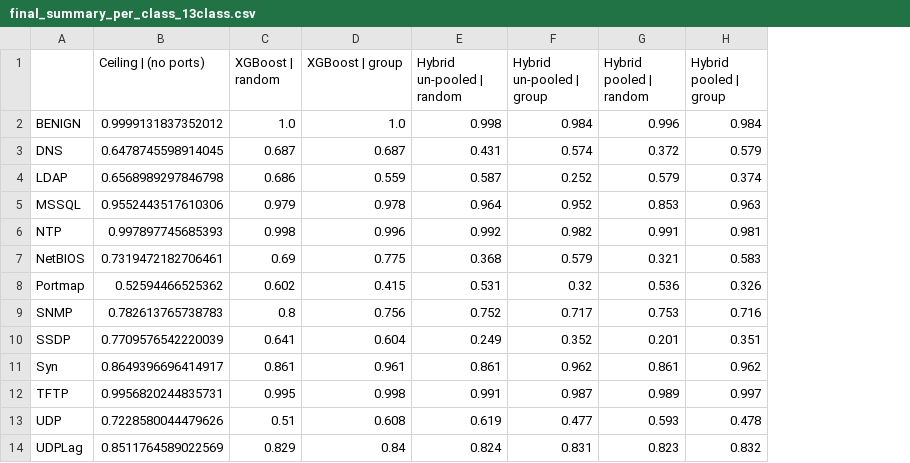
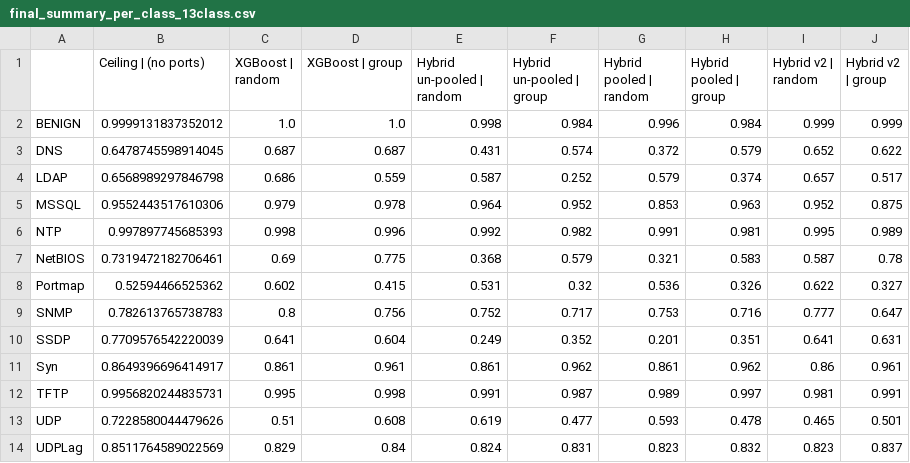
Before and after one commit to deepak1046/Machine_Learning-Capstone, a CSV file: reports/final_summary_per_class_13class.csv, drawn as a sheet; the diff names each change by its address in the sheet, - before the commit and + after, or states it on an @@ line.

```diff
--- a/reports/final_summary_per_class_13class.csv
+++ b/reports/final_summary_per_class_13class.csv
+column I (Hybrid v2 | random), rows 2-14: 0.999 | 0.652 | 0.657 | 0.952 | 0.995 | 0.587 | 0.622 | 0.777 | 0.641 | 0.86 | 0.981 | 0.465 | 0.823
+column J (Hybrid v2 | group), rows 2-14: 0.999 | 0.622 | 0.517 | 0.875 | 0.989 | 0.78 | 0.327 | 0.647 | 0.631 | 0.961 | 0.991 | 0.501 | 0.837
```
Also changed, not shown: reports/final_summary_13class.csv, reports/final_summary_family.csv, 10 other files.
